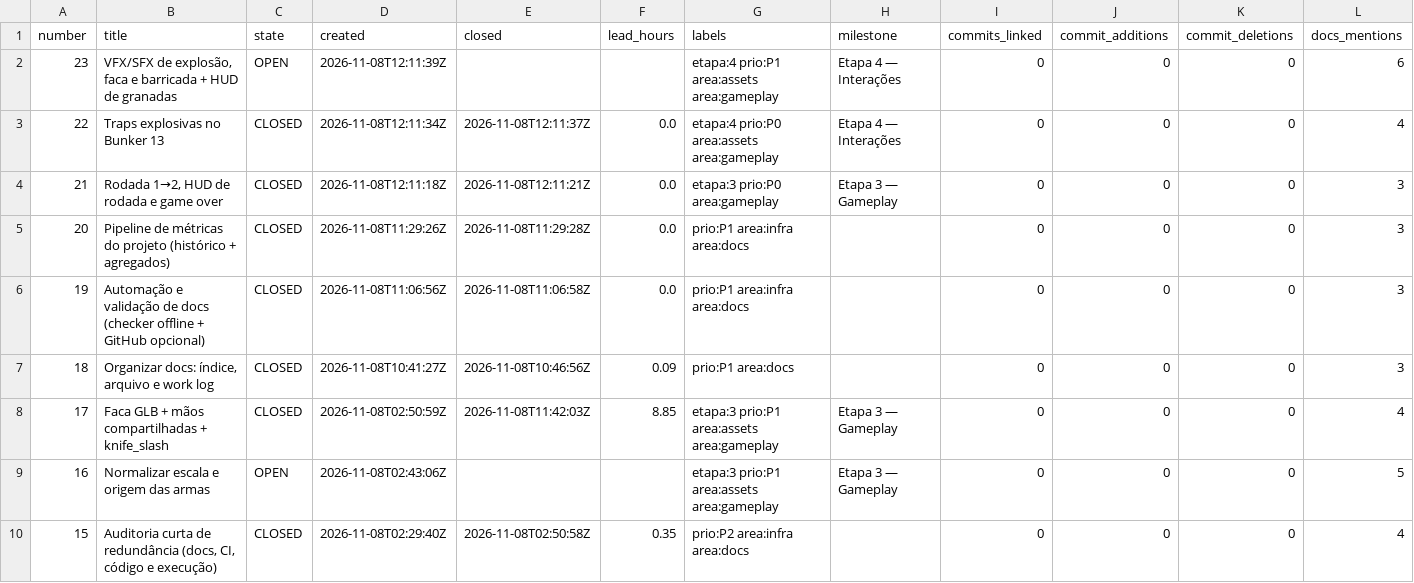
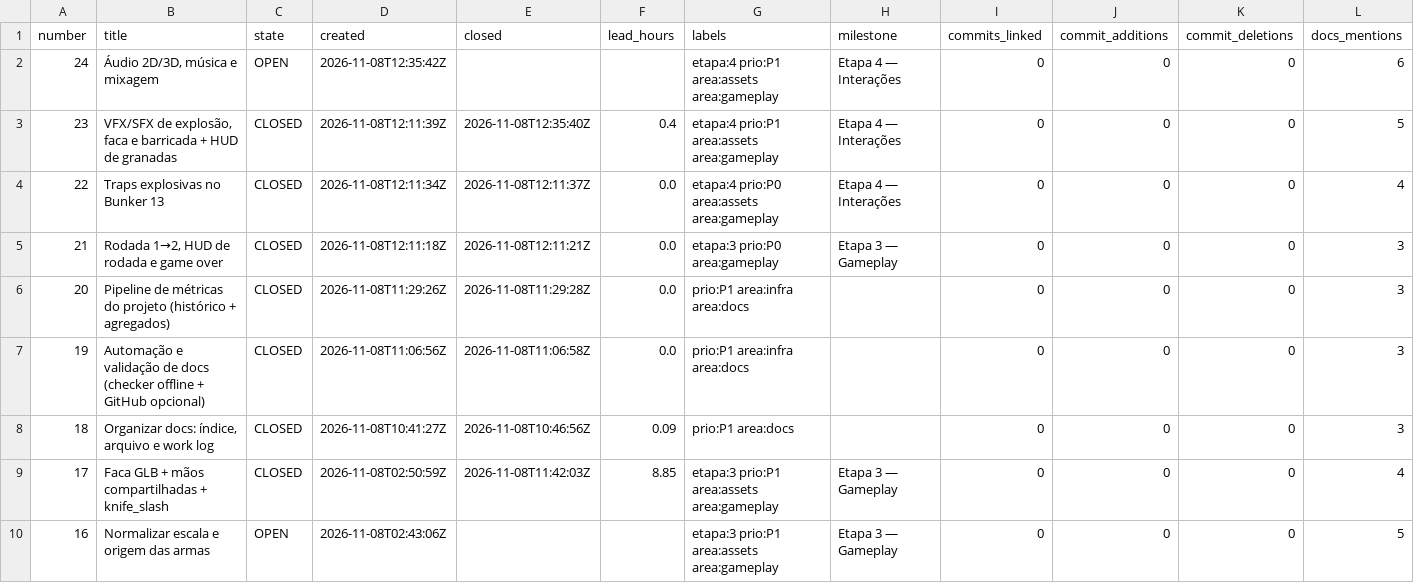
Before and after one commit to AlanSCorreia/modular-zombies, a CSV file: metrics/aggregates/per_issue.csv, drawn as a sheet; only a part is shown; the shorter side is filled out with more unchanged rows.

```diff
--- a/metrics/aggregates/per_issue.csv
+++ b/metrics/aggregates/per_issue.csv
@@ -1,3 +1,4 @@
 number,title,state,created,closed,lead_hours,labels,milestone,commits_linked,commit_additions,commit_deletions,docs_mentions
-23,"VFX/SFX de explosão, faca e barricada + HUD de granadas",OPEN,2026-11-08T12:11:39Z,,,etapa:4 prio:P1 area:assets area:gameplay,Etapa 4 — Interações,0,0,0,6
+24,"Áudio 2D/3D, música e mixagem",OPEN,2026-11-08T12:35:42Z,,,etapa:4 prio:P1 area:assets area:gameplay,Etapa 4 — Interações,0,0,0,6
+23,"VFX/SFX de explosão, faca e barricada + HUD de granadas",CLOSED,2026-11-08T12:11:39Z,2026-11-08T12:35:40Z,0.4,etapa:4 prio:P1 area:assets area:gameplay,Etapa 4 — Interações,0,0,0,5
 22,Traps explosivas no Bunker 13,CLOSED,2026-11-08T12:11:34Z,2026-11-08T12:11:37Z,0.0,etapa:4 prio:P0 area:assets area:gameplay,Etapa 4 — Interações,0,0,0,4
```
Also changed, not shown: metrics/aggregates/per_day.csv, metrics/aggregates/per_session.csv, 11 other files.
